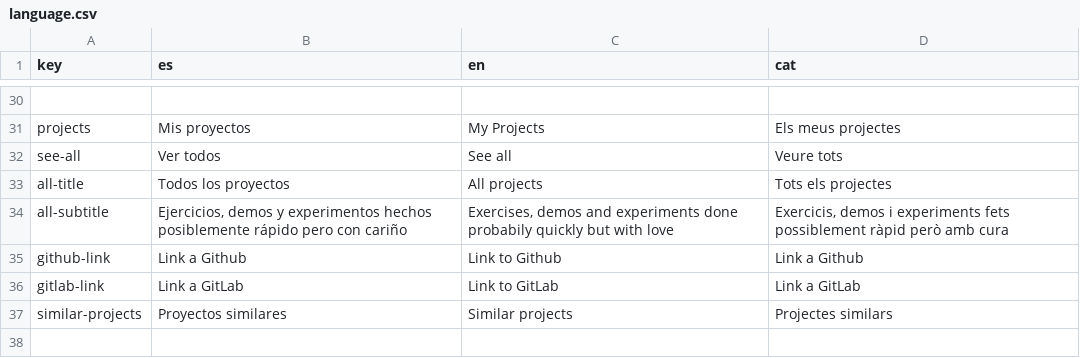
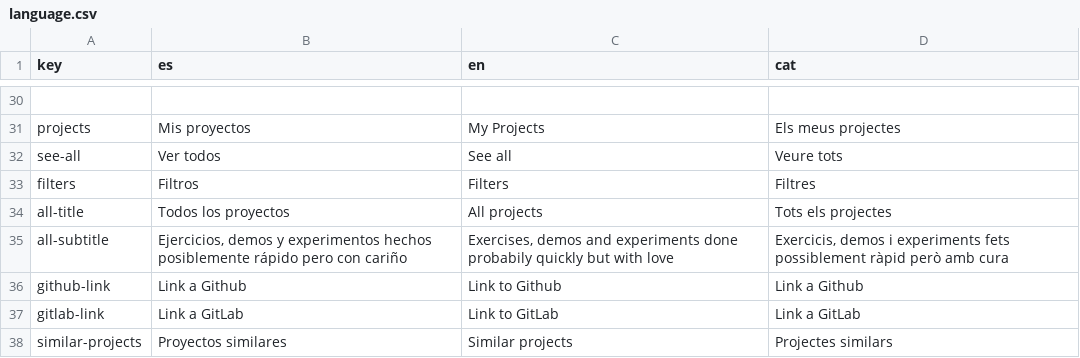
Before and after one commit to alvaroesalvaroo/portfolio, a CSV file: assets/language.csv, drawn as a sheet; only a part is shown, gaps mark what is left out; the diff names each change by its address in the sheet, - before the commit and + after, or states it on an @@ line.

Commit message:
Palabra filtros

```diff
--- a/assets/language.csv
+++ b/assets/language.csv
+row 33: filters | Filtros | Filters | Filtres
```
Also changed, not shown: 2 other files.
